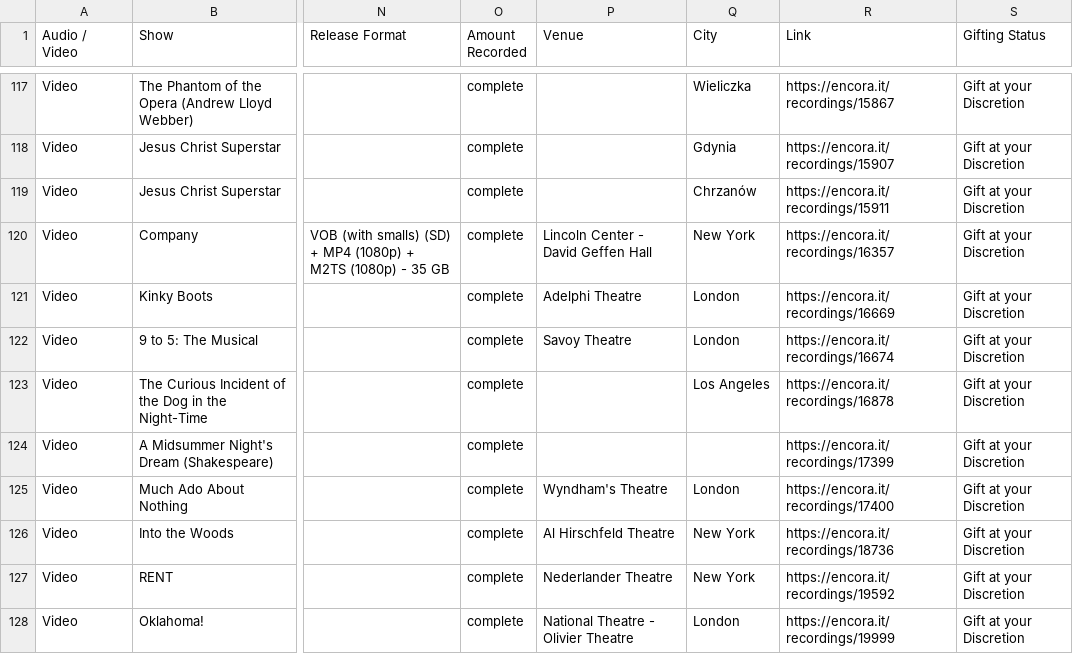
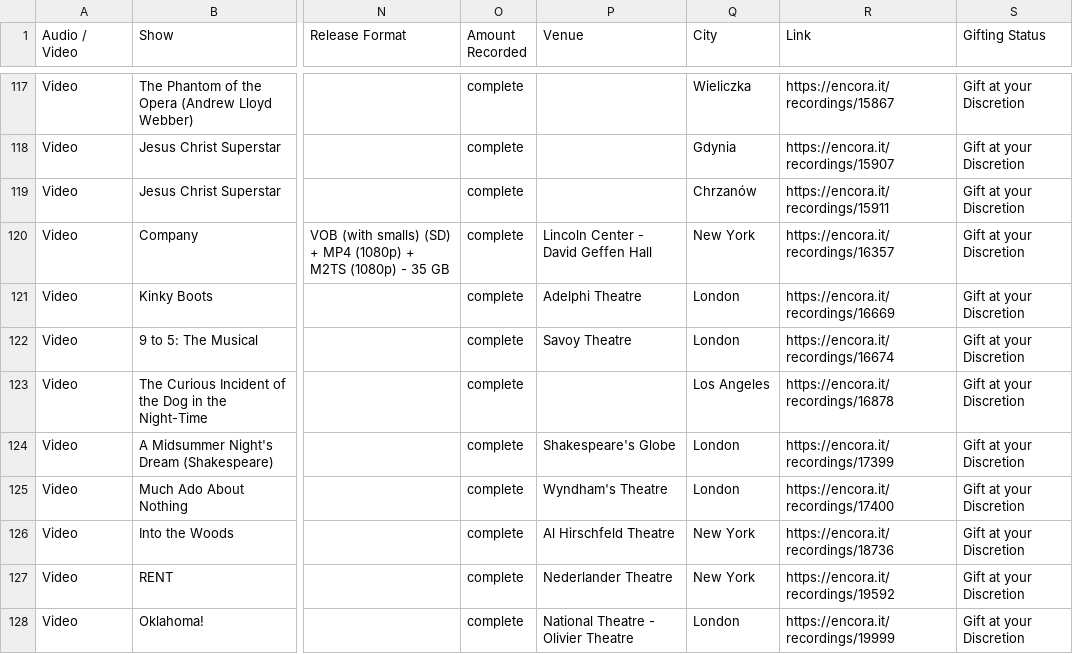
Before and after one commit to persephoneschild/persephoneschild.github.io, a CSV file: collection.csv, drawn as a sheet; only a part is shown, gaps mark what is left out; the diff covers the shown part only; the diff names each change by its address in the sheet, - before the commit and + after, or states it on an @@ line.

```diff
--- a/collection.csv
+++ b/collection.csv
-P124 (Venue): (empty)
+P124 (Venue): Shakespeare's Globe
-Q124 (City): (empty)
+Q124 (City): London
```
Also changed, not shown: 1 added row elsewhere in this file, wants.csv.
